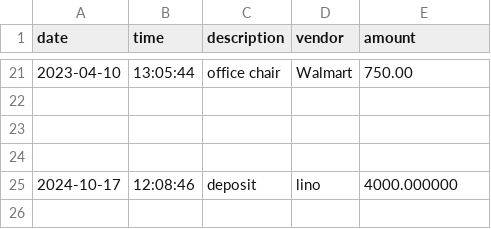
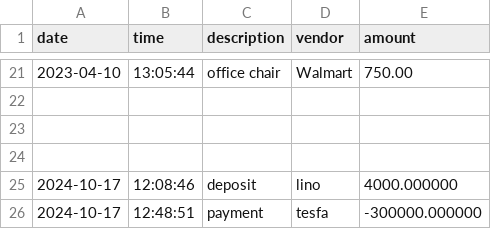
Before and after one commit to linotmike/CapstoneOne_AccountingLedger, a CSV file: transactions.csv, drawn as a sheet; only a part is shown, gaps mark what is left out.

Commit message:
Integrated a BufferedWriter into the add deposit method to write transaction data to the transactions.csv file

```diff
--- a/transactions.csv
+++ b/transactions.csv
@@ -25 +25,2 @@ date|time|description|vendor|amount
 2024-10-17|12:08:46|deposit|lino|4000.000000
+2024-10-17|12:48:51|payment|tesfa|-300000.000000
```
Also changed, not shown: 2 other files.
